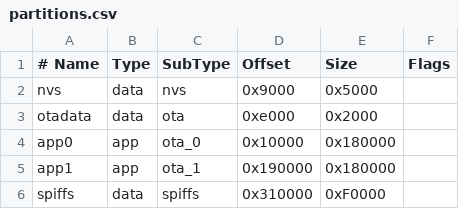
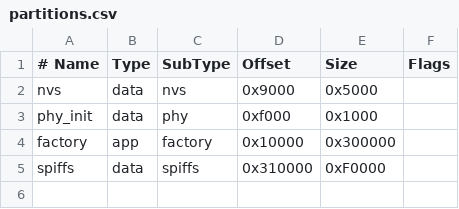
Before and after one commit to wozher/sms_forwarder_mqtt, a CSV file: ESP32_Firmware/ESP32_MQTT_Firmware/partitions.csv, drawn as a sheet.

Commit message:
refactor: remove OTA flow and harden SMS forwarding reliability
Drop OTA-related backend/frontend/firmware paths and align docs and deployment with a pure SMS-forwarding workflow. Improve long-SMS concatenation and MQTT queue handling to avoid duplicate partial pushes and reduce message loss during transient failures.

```diff
--- a/ESP32_Firmware/ESP32_MQTT_Firmware/partitions.csv
+++ b/ESP32_Firmware/ESP32_MQTT_Firmware/partitions.csv
@@ -2,5 +2,4 @@
 nvs,      data, nvs,     0x9000,  0x5000,
-otadata,  data, ota,     0xe000,  0x2000,
-app0,     app,  ota_0,   0x10000, 0x180000,
-app1,     app,  ota_1,   0x190000,0x180000,
+phy_init, data, phy,     0xf000,  0x1000,
+factory,  app,  factory, 0x10000, 0x300000,
 spiffs,   data, spiffs,  0x310000,0xF0000,
```
Also changed, not shown: 13 other files.
